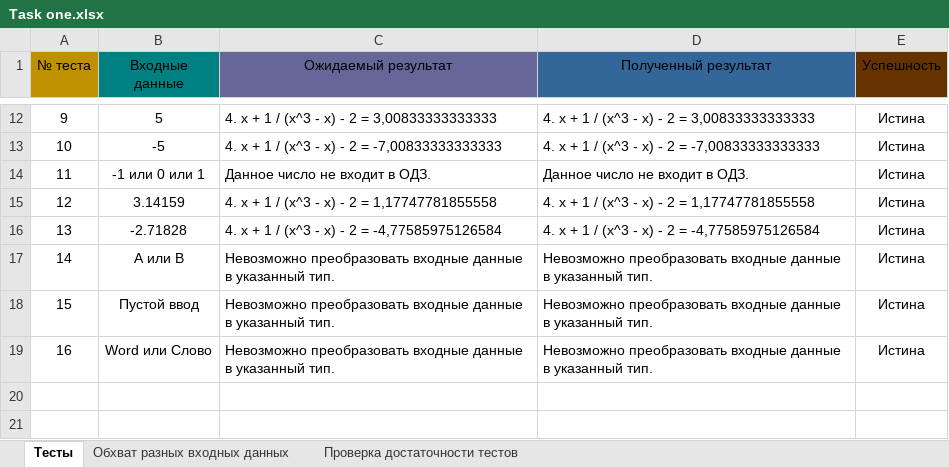
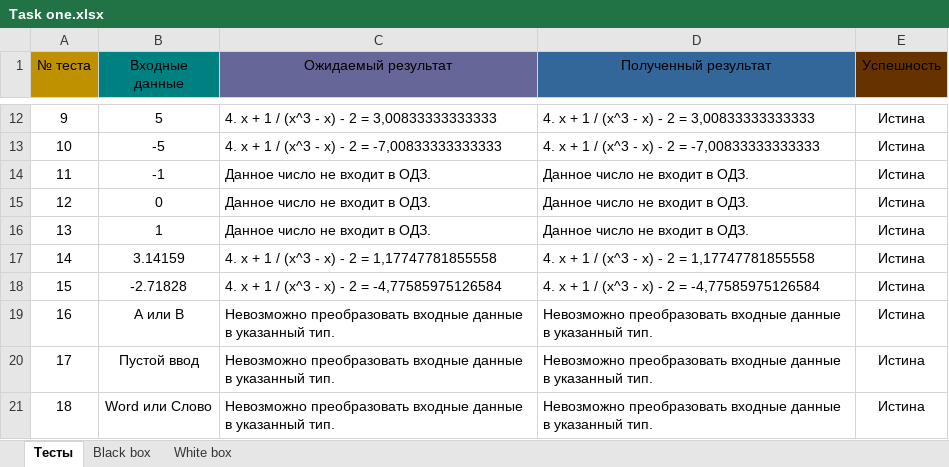
Before and after one commit to Exateym/C-sharp-OOP, an Excel workbook: Лабораторная работа №1/Excel-тесты/Task one.xlsx, sheet Тесты, drawn as a sheet; only a part is shown, gaps mark what is left out; values as stored, in another font and other column widths than the file's, no borders; conditional formats not drawn; addresses are those after the commit; the diff names each change by its address in the sheet, - before the commit and + after, or states it on an @@ line.

```diff
--- a/Лабораторная работа №1/Excel-тесты/Task one.xlsx (sheet Тесты)
+++ b/Лабораторная работа №1/Excel-тесты/Task one.xlsx (sheet Тесты)
-sheet tab: Обхват разных входных данных
+sheet tab: Black box
-sheet tab: Проверка достаточности тестов
+sheet tab: White box
-B14 (Входные данные): -1 или 0 или 1
+B14 (Входные данные): -1
+row 15: 12 | 0 | Данное число не входит в ОДЗ. | Данное число не входит в ОДЗ. | Истина
+row 16: 13 | 1 | Данное число не входит в ОДЗ. | Данное число не входит в ОДЗ. | Истина
@@ column A (№ теста) renumbered from row 17 down @@
```
Also changed, not shown: sheet Black box, formulas that keep their value, Лабораторная работа №1/Excel-тесты/Task two.xlsx, 19 other files.
